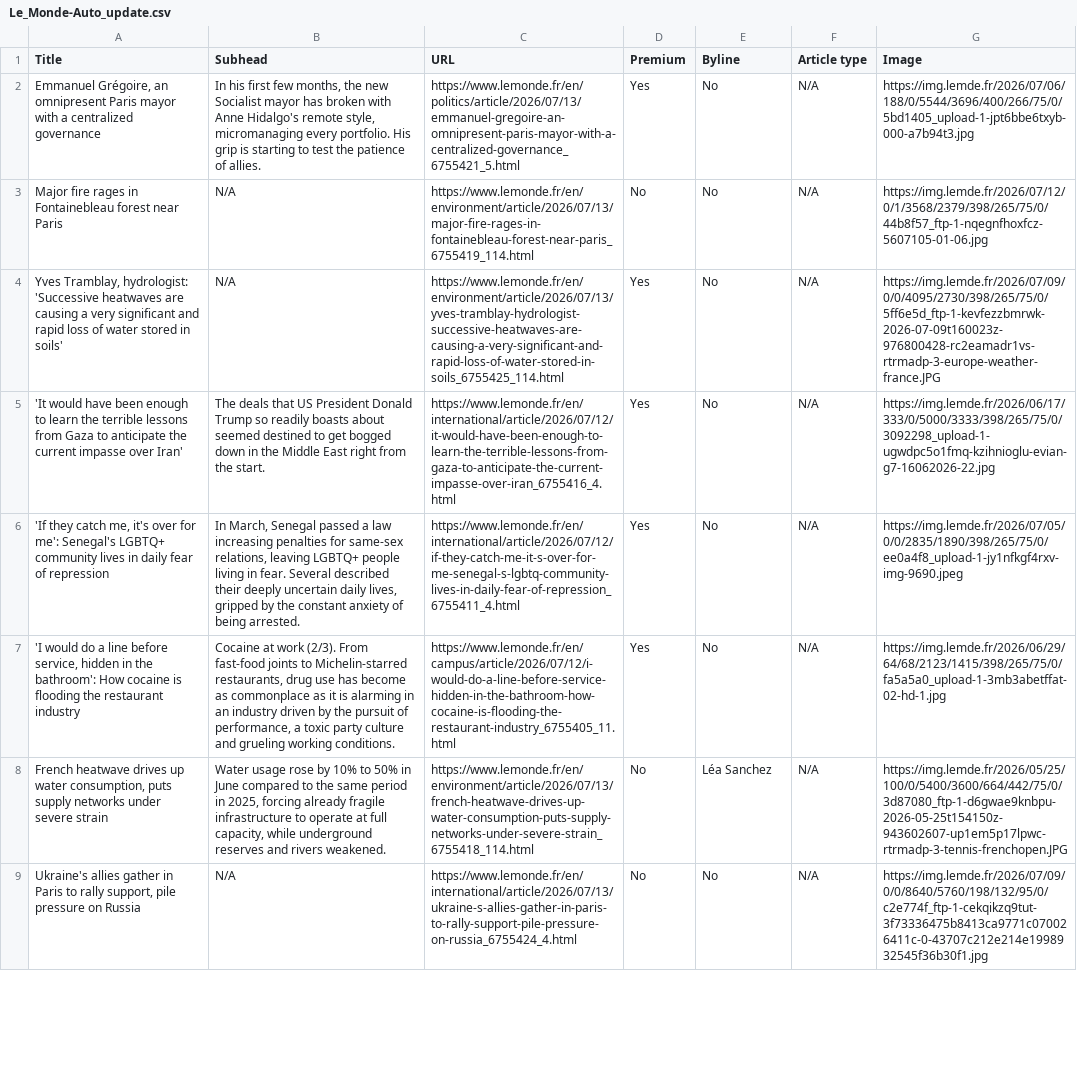
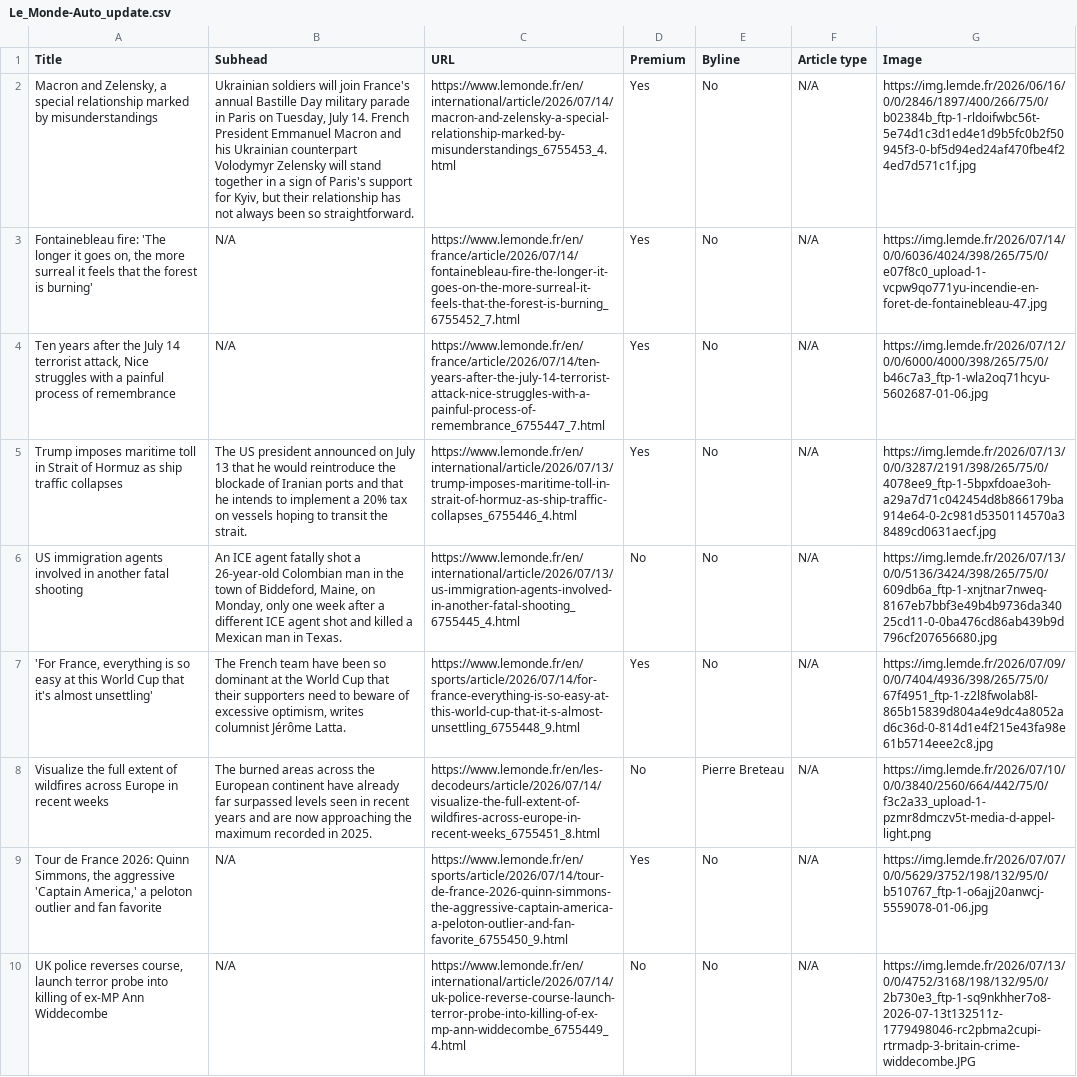
Before and after one commit to ChrisCaurla/07-homework-Le_Monde, a CSV file: Le_Monde-Auto_update.csv, drawn as a sheet; only a part is shown; removed rows and columns are numbered as before the commit, all else as after; the diff covers the shown part only; the diff names each change by its address in the sheet, - before the commit and + after, or states it on an @@ line.

```diff
--- a/Le_Monde-Auto_update.csv
+++ b/Le_Monde-Auto_update.csv
-A2 (Title): Emmanuel Grégoire, an omnipresent Paris mayor with a centralized governance
+A2 (Title): Macron and Zelensky, a special relationship marked by misunderstandings
-B2 (Subhead): In his first few months, the new Socialist mayor has broken with Anne Hidalgo's remote style, micromanaging every portfolio. His grip is starting to test the patience of allies.
+B2 (Subhead): Ukrainian soldiers will join France's annual Bastille Day military parade in Paris on Tuesday, July 14. French President Emmanuel Macron and his Ukrainian counterpart Volodymyr Zelensky will stand together in a sign of Paris's support for Kyiv, but their relationship has not always been so straightforward.
-C2 (URL): https://www.lemonde.fr/en/politics/article/2026/07/13/emmanuel-gregoire-an-omnipresent-paris-mayor-with-a-centralized-governance_6755421_5.html
+C2 (URL): https://www.lemonde.fr/en/international/article/2026/07/14/macron-and-zelensky-a-special-relationship-marked-by-misunderstandings_6755453_4.html
-G2 (Image): https://img.lemde.fr/2026/07/06/188/0/5544/3696/400/266/75/0/5bd1405_upload-1-jpt6bbe6txyb-000-a7b94t3.jpg
+G2 (Image): https://img.lemde.fr/2026/06/16/0/0/2846/1897/400/266/75/0/b02384b_ftp-1-rldoifwbc56t-5e74d1c3d1ed4e1d9b5fc0b2f50945f3-0-bf5d94ed24af470fbe4f24ed7d571c1f.jpg
-A3 (Title): Major fire rages in Fontainebleau forest near Paris
+A3 (Title): Fontainebleau fire: 'The longer it goes on, the more surreal it feels that the forest is burning'
-C3 (URL): https://www.lemonde.fr/en/environment/article/2026/07/13/major-fire-rages-in-fontainebleau-forest-near-paris_6755419_114.html
+C3 (URL): https://www.lemonde.fr/en/france/article/2026/07/14/fontainebleau-fire-the-longer-it-goes-on-the-more-surreal-it-feels-that-the-forest-is-burning_6755452_7.html
-D3 (Premium): No
+D3 (Premium): Yes
-G3 (Image): https://img.lemde.fr/2026/07/12/0/1/3568/2379/398/265/75/0/44b8f57_ftp-1-nqegnfhoxfcz-5607105-01-06.jpg
+G3 (Image): https://img.lemde.fr/2026/07/14/0/0/6036/4024/398/265/75/0/e07f8c0_upload-1-vcpw9qo771yu-incendie-en-foret-de-fontainebleau-47.jpg
-A4 (Title): Yves Tramblay, hydrologist: 'Successive heatwaves are causing a very significant and rapid loss of water stored in soils'
+A4 (Title): Ten years after the July 14 terrorist attack, Nice struggles with a painful process of remembrance
-C4 (URL): https://www.lemonde.fr/en/environment/article/2026/07/13/yves-tramblay-hydrologist-successive-heatwaves-are-causing-a-very-significant-and-rapid-loss-of-water-stored-in-soils_6755425_114.html
+C4 (URL): https://www.lemonde.fr/en/france/article/2026/07/14/ten-years-after-the-july-14-terrorist-attack-nice-struggles-with-a-painful-process-of-remembrance_6755447_7.html
-G4 (Image): https://img.lemde.fr/2026/07/09/0/0/4095/2730/398/265/75/0/5ff6e5d_ftp-1-kevfezzbmrwk-2026-07-09t160023z-976800428-rc2eamadr1vs-rtrmadp-3-europe-weather-france.JPG
+G4 (Image): https://img.lemde.fr/2026/07/12/0/0/6000/4000/398/265/75/0/b46c7a3_ftp-1-wla2oq71hcyu-5602687-01-06.jpg
-A5 (Title): 'It would have been enough to learn the terrible lessons from Gaza to anticipate the current impasse over Iran'
+A5 (Title): Trump imposes maritime toll in Strait of Hormuz as ship traffic collapses
-B5 (Subhead): The deals that US President Donald Trump so readily boasts about seemed destined to get bogged down in the Middle East right from the start.
+B5 (Subhead): The US president announced on July 13 that he would reintroduce the blockade of Iranian ports and that he intends to implement a 20% tax on vessels hoping to transit the strait.
-C5 (URL): https://www.lemonde.fr/en/international/article/2026/07/12/it-would-have-been-enough-to-learn-the-terrible-lessons-from-gaza-to-anticipate-the-current-impasse-over-iran_6755416_4.html
+C5 (URL): https://www.lemonde.fr/en/international/article/2026/07/13/trump-imposes-maritime-toll-in-strait-of-hormuz-as-ship-traffic-collapses_6755446_4.html
-G5 (Image): https://img.lemde.fr/2026/06/17/333/0/5000/3333/398/265/75/0/3092298_upload-1-ugwdpc5o1fmq-kzihnioglu-evian-g7-16062026-22.jpg
+G5 (Image): https://img.lemde.fr/2026/07/13/0/0/3287/2191/398/265/75/0/4078ee9_ftp-1-5bpxfdoae3oh-a29a7d71c042454d8b866179ba914e64-0-2c981d5350114570a38489cd0631aecf.jpg
+row 6: US immigration agents involved in another fatal shooting | An ICE agent fatally shot a 26-year-old Colombian man in the town of Biddeford, Maine, on Monday, only one week after a different ICE agent shot and killed a Mexican man in Texas. | https://www.lemonde.fr/en/international/article/2026/07/13/us-immigration-agents-involved-in-another-fatal-shooting_6755445_4.html | No | No | N/A | https://img.lemde.fr/2026/07/13/0/0/5136/3424/398/265/75/0/609db6a_ftp-1-xnjtnar7nweq-8167eb7bbf3e49b4b9736da34025cd11-0-0ba476cd86ab439b9d796cf207656680.jpg
-A7 (Title): 'If they catch me, it's over for me': Senegal's LGBTQ+ community lives in daily fear of repression
+A7 (Title): 'For France, everything is so easy at this World Cup that it's almost unsettling'
-B7 (Subhead): In March, Senegal passed a law increasing penalties for same-sex relations, leaving LGBTQ+ people living in fear. Several described their deeply uncertain daily lives, gripped by the constant anxiety of being arrested.
+B7 (Subhead): The French team have been so dominant at the World Cup that their supporters need to beware of excessive optimism, writes columnist Jérôme Latta.
-C7 (URL): https://www.lemonde.fr/en/international/article/2026/07/12/if-they-catch-me-it-s-over-for-me-senegal-s-lgbtq-community-lives-in-daily-fear-of-repression_6755411_4.html
+C7 (URL): https://www.lemonde.fr/en/sports/article/2026/07/14/for-france-everything-is-so-easy-at-this-world-cup-that-it-s-almost-unsettling_6755448_9.html
-G7 (Image): https://img.lemde.fr/2026/07/05/0/0/2835/1890/398/265/75/0/ee0a4f8_upload-1-jy1nfkgf4rxv-img-9690.jpeg
+G7 (Image): https://img.lemde.fr/2026/07/09/0/0/7404/4936/398/265/75/0/67f4951_ftp-1-z2l8fwolab8l-865b15839d804a4e9dc4a8052ad6c36d-0-814d1e4f215e43fa98e61b5714eee2c8.jpg
+row 8: Visualize the full extent of wildfires across Europe in recent weeks | The burned areas across the European continent have already far surpassed levels seen in recent years and are now approaching the maximum recorded in 2025. | https://www.lemonde.fr/en/les-decodeurs/article/2026/07/14/visualize-the-full-extent-of-wildfires-across-europe-in-recent-weeks_6755451_8.html | No | Pierre Breteau | N/A | https://img.lemde.fr/2026/07/10/0/0/3840/2560/664/442/75/0/f3c2a33_upload-1-pzmr8dmczv5t-media-d-appel-light.png
-A9 (Title): 'I would do a line before service, hidden in the bathroom': How cocaine is flooding the restaurant industry
+A9 (Title): Tour de France 2026: Quinn Simmons, the aggressive 'Captain America,' a peloton outlier and fan favorite
-B9 (Subhead): Cocaine at work (2/3). From fast-food joints to Michelin-starred restaurants, drug use has become as commonplace as it is alarming in an industry driven by the pursuit of performance, a toxic party culture and grueling working conditions.
+B9 (Subhead): N/A
-C9 (URL): https://www.lemonde.fr/en/campus/article/2026/07/12/i-would-do-a-line-before-service-hidden-in-the-bathroom-how-cocaine-is-flooding-the-restaurant-industry_6755405_11.html
+C9 (URL): https://www.lemonde.fr/en/sports/article/2026/07/14/tour-de-france-2026-quinn-simmons-the-aggressive-captain-america-a-peloton-outlier-and-fan-favorite_6755450_9.html
-G9 (Image): https://img.lemde.fr/2026/06/29/64/68/2123/1415/398/265/75/0/fa5a5a0_upload-1-3mb3abetffat-02-hd-1.jpg
+G9 (Image): https://img.lemde.fr/2026/07/07/0/0/5629/3752/198/132/95/0/b510767_ftp-1-o6ajj20anwcj-5559078-01-06.jpg
-row 8: French heatwave drives up water consumption, puts supply networks under severe strain | Water usage rose by 10% to 50% in June compared to the same period in 2025, forcing already fragile infrastructure to operate at full capacity, while underground reserves and rivers weakened. | https://www.lemonde.fr/en/environment/article/2026/07/13/french-heatwave-drives-up-water-consumption-puts-supply-networks-under-severe-strain_6755418_114.html | No | Léa Sanchez | N/A | https://img.lemde.fr/2026/05/25/100/0/5400/3600/664/442/75/0/3d87080_ftp-1-d6gwae9knbpu-2026-05-25t154150z-943602607-up1em5p17lpwc-rtrmadp-3-tennis-frenchopen.JPG
-A10 (Title): Ukraine's allies gather in Paris to rally support, pile pressure on Russia
+A10 (Title): UK police reverses course, launch terror probe into killing of ex-MP Ann Widdecombe
-C10 (URL): https://www.lemonde.fr/en/international/article/2026/07/13/ukraine-s-allies-gather-in-paris-to-rally-support-pile-pressure-on-russia_6755424_4.html
+C10 (URL): https://www.lemonde.fr/en/international/article/2026/07/14/uk-police-reverse-course-launch-terror-probe-into-killing-of-ex-mp-ann-widdecombe_6755449_4.html
-G10 (Image): https://img.lemde.fr/2026/07/09/0/0/8640/5760/198/132/95/0/c2e774f_ftp-1-cekqikzq9tut-3f73336475b8413ca9771c070026411c-0-43707c212e214e1998932545f36b30f1.jpg
+G10 (Image): https://img.lemde.fr/2026/07/13/0/0/4752/3168/198/132/95/0/2b730e3_ftp-1-sq9nkhher7o8-2026-07-13t132511z-1779498046-rc2pbma2cupi-rtrmadp-3-britain-crime-widdecombe.JPG
```
Also changed, not shown: 5 added rows, 6 removed rows, 1 moved row and 19 edited cells elsewhere in this file.
